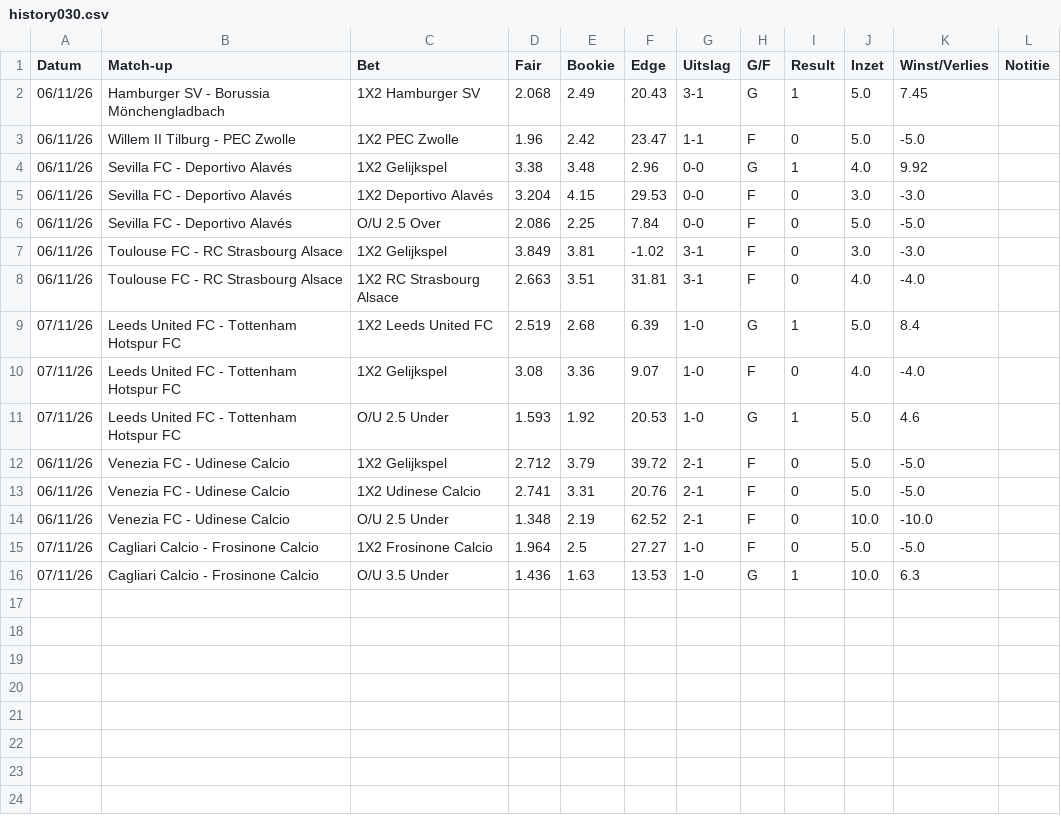
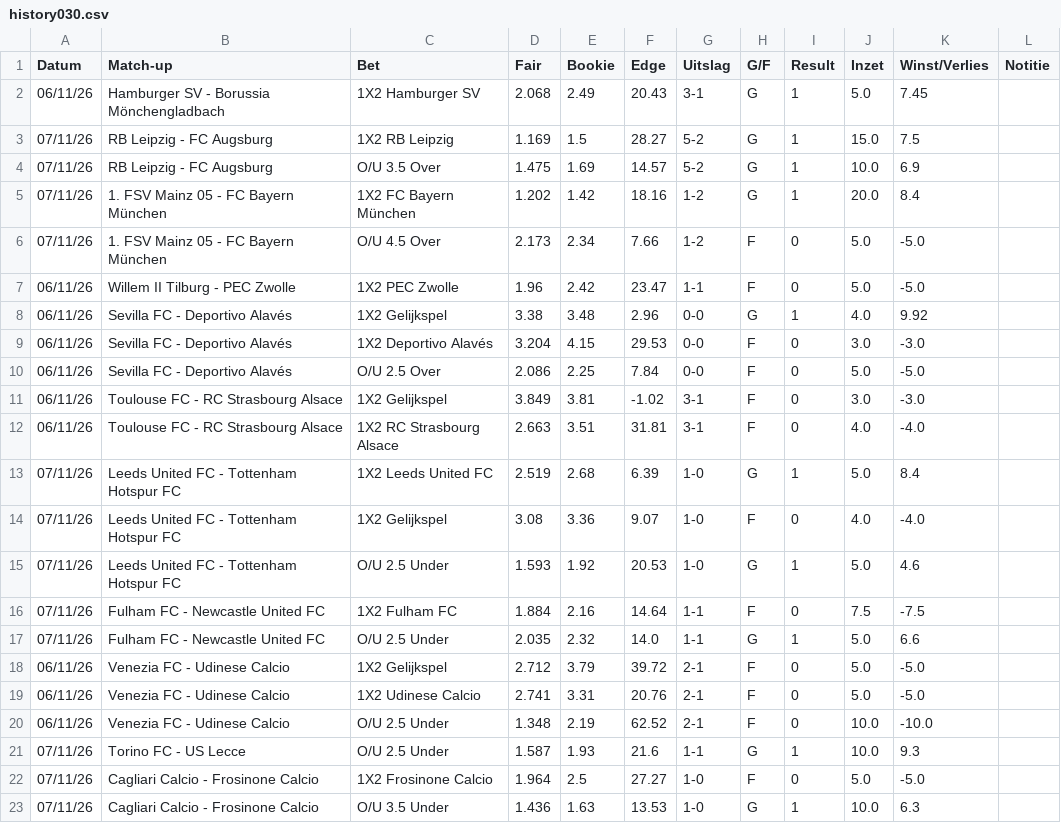
Before and after one commit to Player87887/Johnsballiebets, a CSV file: picks/history030.csv, drawn as a sheet.

Commit message:
Picks: history030.csv bijgewerkt

```diff
--- a/picks/history030.csv
+++ b/picks/history030.csv
@@ -2,2 +2,6 @@ Datum,Match-up,Bet,Fair,Bookie,Edge,Uitslag,G/F,Result,Inzet,Winst/Verlies,Notit
 06/11/26,Hamburger SV - Borussia Mönchengladbach,1X2 Hamburger SV,2.068,2.49,20.43,3-1,G,1,5.0,7.45,
+07/11/26,RB Leipzig - FC Augsburg,1X2 RB Leipzig,1.169,1.5,28.27,5-2,G,1,15.0,7.5,
+07/11/26,RB Leipzig - FC Augsburg,O/U 3.5 Over,1.475,1.69,14.57,5-2,G,1,10.0,6.9,
+07/11/26,1. FSV Mainz 05 - FC Bayern München,1X2 FC Bayern München,1.202,1.42,18.16,1-2,G,1,20.0,8.4,
+07/11/26,1. FSV Mainz 05 - FC Bayern München,O/U 4.5 Over,2.173,2.34,7.66,1-2,F,0,5.0,-5.0,
 06/11/26,Willem II Tilburg - PEC Zwolle,1X2 PEC Zwolle,1.96,2.42,23.47,1-1,F,0,5.0,-5.0,
@@ -11,2 +15,4 @@ Datum,Match-up,Bet,Fair,Bookie,Edge,Uitslag,G/F,Result,Inzet,Winst/Verlies,Notit
 07/11/26,Leeds United FC - Tottenham Hotspur FC,O/U 2.5 Under,1.593,1.92,20.53,1-0,G,1,5.0,4.6,
+07/11/26,Fulham FC - Newcastle United FC,1X2 Fulham FC,1.884,2.16,14.64,1-1,F,0,7.5,-7.5,
+07/11/26,Fulham FC - Newcastle United FC,O/U 2.5 Under,2.035,2.32,14.0,1-1,G,1,5.0,6.6,
 06/11/26,Venezia FC - Udinese Calcio,1X2 Gelijkspel,2.712,3.79,39.72,2-1,F,0,5.0,-5.0,
@@ -14,2 +20,3 @@ Datum,Match-up,Bet,Fair,Bookie,Edge,Uitslag,G/F,Result,Inzet,Winst/Verlies,Notit
 06/11/26,Venezia FC - Udinese Calcio,O/U 2.5 Under,1.348,2.19,62.52,2-1,F,0,10.0,-10.0,
+07/11/26,Torino FC - US Lecce,O/U 2.5 Under,1.587,1.93,21.6,1-1,G,1,10.0,9.3,
 07/11/26,Cagliari Calcio - Frosinone Calcio,1X2 Frosinone Calcio,1.964,2.5,27.27,1-0,F,0,5.0,-5.0,
```
